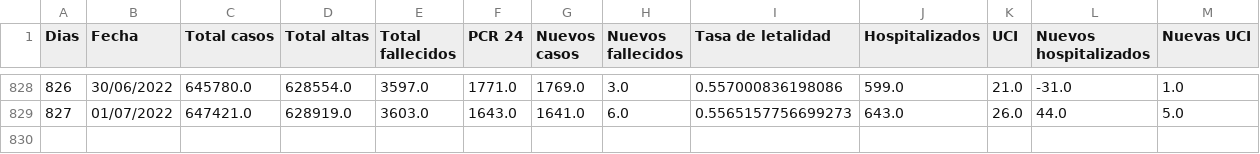
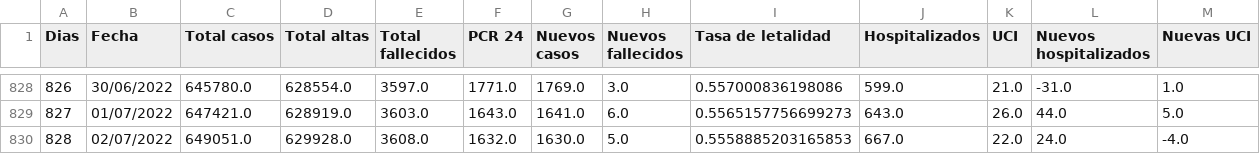
Before and after one commit to dgarcoe/COVID19_Galicia, a CSV file: data_galicia_covid.csv, drawn as a sheet; only a part is shown, gaps mark what is left out; rows hold the shown columns only; the diff names each change by its address in the sheet, - before the commit and + after, or states it on an @@ line.

Commit message:
Added data

```diff
--- a/data_galicia_covid.csv
+++ b/data_galicia_covid.csv
+row 830: 828 | 02/07/2022 | 649051.0 | 629928.0 | 3608.0 | 1632.0 | 1630.0 | 5.0 | 0.5558885203165853 | 667.0 | 22.0 | 24.0 | -4.0
```
Also changed, not shown: 17 other files.
